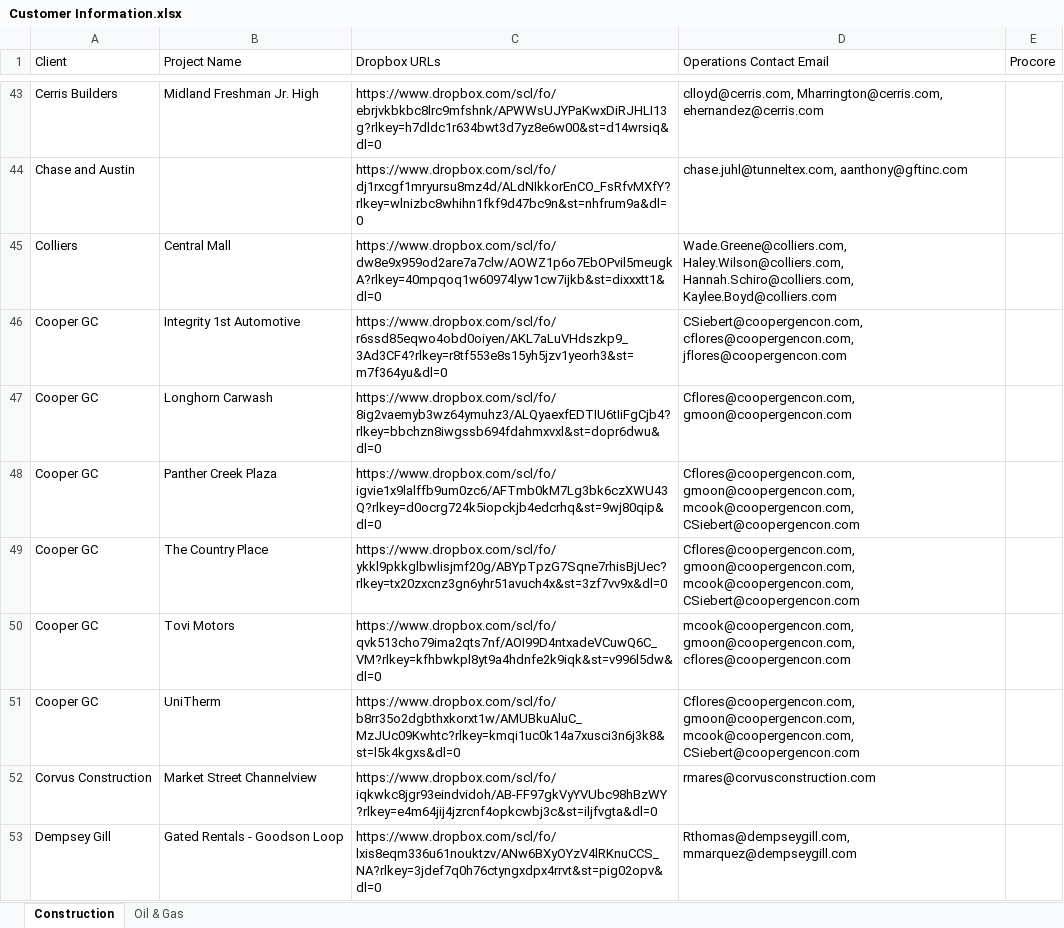
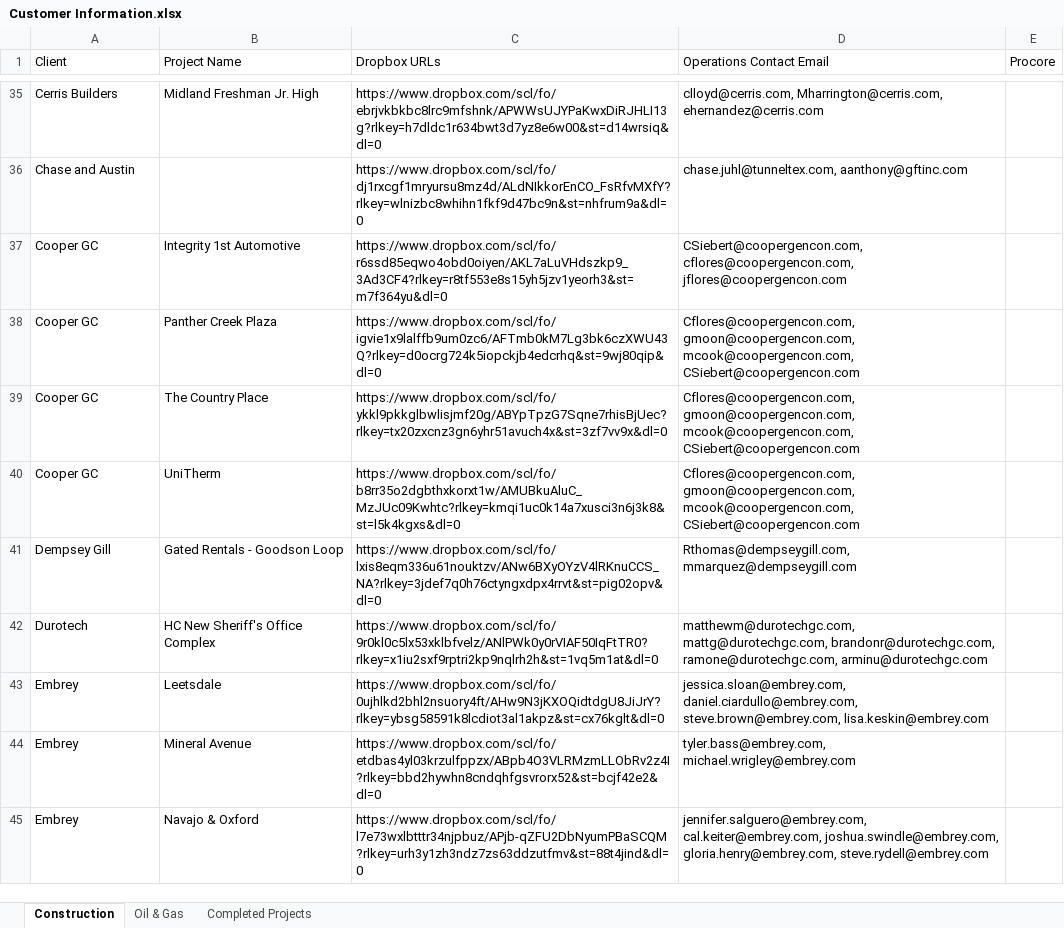
Before and after one commit to ArchAerialData/Customer-Delivery-Email-Builder, an Excel workbook: Reference Data/XLSX Workbooks/Customer Information.xlsx, sheet Construction, drawn as a sheet; only a part is shown, gaps mark what is left out; the shorter side is filled out with more unchanged rows; values as stored, in another font and other column widths than the file's, no borders; removed rows and columns are numbered as before the commit, all else as after; the diff covers the shown part only; the diff names each change by its address in the sheet, - before the commit and + after, or states it on an @@ line.

Commit message:
Move to Completed | Edit Distro Lists

```diff
--- a/Reference Data/XLSX Workbooks/Customer Information.xlsx (sheet Construction)
+++ b/Reference Data/XLSX Workbooks/Customer Information.xlsx (sheet Construction)
+sheet tab: Completed Projects
-row 45: Colliers | Central Mall | https://www.dropbox.com/scl/fo/dw8e9x959od2are7a7clw/AOWZ1p6o7EbOPvil5meugkA?rlkey=40mpqoq1w60974lyw1cw7ijkb&st=dixxxtt1&dl=0 | Wade.Greene@colliers.com, Haley.Wilson@colliers.com, Hannah.Schiro@colliers.com, Kaylee.Boyd@colliers.com
-row 47: Cooper GC | Longhorn Carwash | https://www.dropbox.com/scl/fo/8ig2vaemyb3wz64ymuhz3/ALQyaexfEDTIU6tIiFgCjb4?rlkey=bbchzn8iwgssb694fdahmxvxl&st=dopr6dwu&dl=0 | Cflores@coopergencon.com, gmoon@coopergencon.com
-row 50: Cooper GC | Tovi Motors | https://www.dropbox.com/scl/fo/qvk513cho79ima2qts7nf/AOI99D4ntxadeVCuwQ6C_VM?rlkey=kfhbwkpl8yt9a4hdnfe2k9iqk&st=v996l5dw&dl=0 | mcook@coopergencon.com, gmoon@coopergencon.com, cflores@coopergencon.com
-row 52: Corvus Construction | Market Street Channelview | https://www.dropbox.com/scl/fo/iqkwkc8jgr93eindvidoh/AB-FF97gkVyYVUbc98hBzWY?rlkey=e4m64jij4jzrcnf4opkcwbj3c&st=iljfvgta&dl=0 | rmares@corvusconstruction.com
```
Also changed, not shown: 1 added row, 33 removed rows and 6 edited cells elsewhere in this sheet, sheet Oil & Gas, Reference Data/XLSX Workbooks/Internal CC Lists.xlsx, 1 other file.
